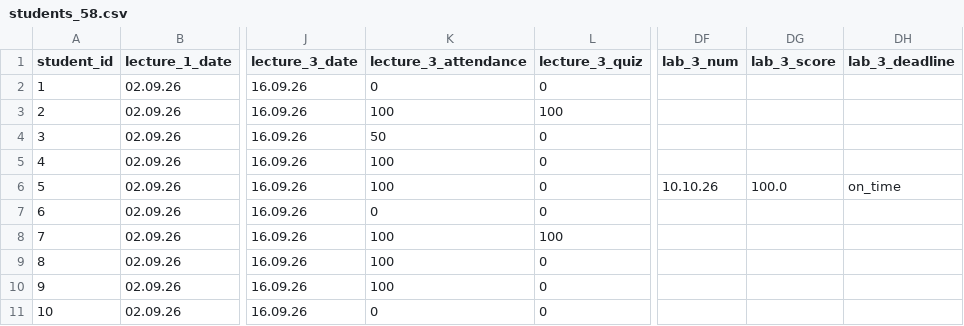
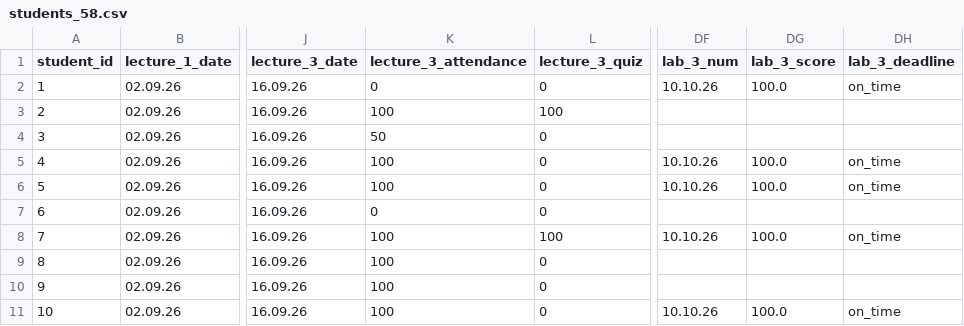
Before and after one commit to askras/mlda2025, a CSV file: brs/students_58.csv, drawn as a sheet; only a part is shown, gaps mark what is left out; the diff names each change by its address in the sheet, - before the commit and + after, or states it on an @@ line.

```diff
--- a/brs/students_58.csv
+++ b/brs/students_58.csv
-DF2 (lab_3_num): (empty)
+DF2 (lab_3_num): 10.10.26
-DG2 (lab_3_score): (empty)
+DG2 (lab_3_score): 100.0
-DH2 (lab_3_deadline): (empty)
+DH2 (lab_3_deadline): on_time
-DF5 (lab_3_num): (empty)
+DF5 (lab_3_num): 10.10.26
-DG5 (lab_3_score): (empty)
+DG5 (lab_3_score): 100.0
-DH5 (lab_3_deadline): (empty)
+DH5 (lab_3_deadline): on_time
-DF8 (lab_3_num): (empty)
+DF8 (lab_3_num): 10.10.26
-DG8 (lab_3_score): (empty)
+DG8 (lab_3_score): 100.0
-DH8 (lab_3_deadline): (empty)
+DH8 (lab_3_deadline): on_time
-K11 (lecture_3_attendance): 0
+K11 (lecture_3_attendance): 100
-DF11 (lab_3_num): (empty)
+DF11 (lab_3_num): 10.10.26
-DG11 (lab_3_score): (empty)
+DG11 (lab_3_score): 100.0
-DH11 (lab_3_deadline): (empty)
+DH11 (lab_3_deadline): on_time
```
Also changed, not shown: brs/result_58.csv.
